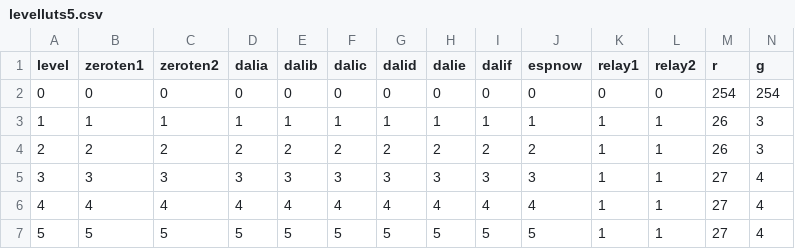
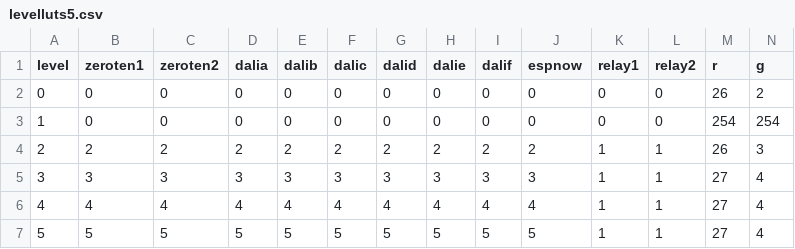
Before and after one commit to tealtortoise/dali_transceiver, a CSV file: spiffs/levelluts5.csv, drawn as a sheet; only a part is shown; removed rows and columns are numbered as before the commit, all else as after; rows hold the shown columns only; the diff names each change by its address in the sheet, - before the commit and + after, or states it on an @@ line.

```diff
--- a/spiffs/levelluts5.csv
+++ b/spiffs/levelluts5.csv
+row 2: 0 | 0 | 0 | 0 | 0 | 0 | 0 | 0 | 0 | 0 | 0 | 0 | 26 | 2
@@ column A (level) renumbered in row 3 @@
-row 3: 1 | 1 | 1 | 1 | 1 | 1 | 1 | 1 | 1 | 1 | 1 | 1 | 26 | 3
```
Also changed, not shown: spiffs/levelluts1.csv, spiffs/levelluts2.csv, 20 other files.
